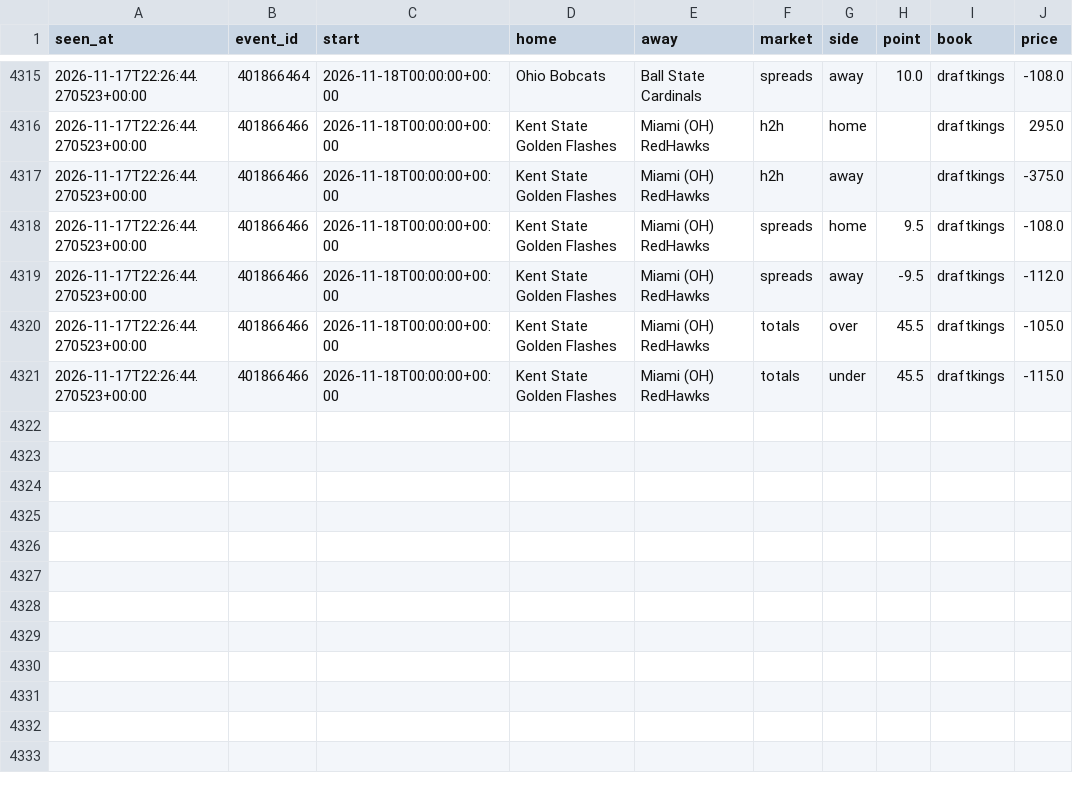
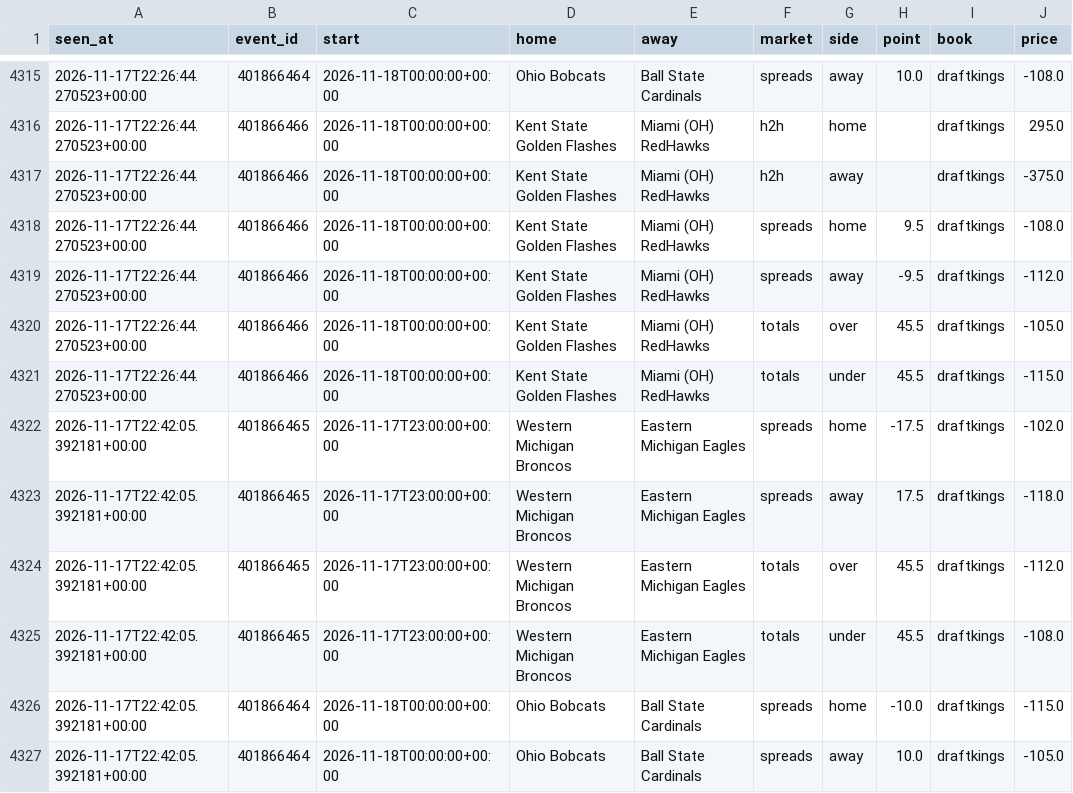
Before and after one commit to tdrey10/sports, a CSV file: data/odds/ncaaf/2026-11.csv, drawn as a sheet; only a part is shown, gaps mark what is left out; the diff names each change by its address in the sheet, - before the commit and + after, or states it on an @@ line.

```diff
--- a/data/odds/ncaaf/2026-11.csv
+++ b/data/odds/ncaaf/2026-11.csv
+row 4322: 2026-11-17T22:42:05.392181+00:00 | 401866465 | 2026-11-17T23:00:00+00:00 | Western Michigan Broncos | Eastern Michigan Eagles | spreads | home | -17.5 | draftkings | -102.0
+row 4323: 2026-11-17T22:42:05.392181+00:00 | 401866465 | 2026-11-17T23:00:00+00:00 | Western Michigan Broncos | Eastern Michigan Eagles | spreads | away | 17.5 | draftkings | -118.0
+row 4324: 2026-11-17T22:42:05.392181+00:00 | 401866465 | 2026-11-17T23:00:00+00:00 | Western Michigan Broncos | Eastern Michigan Eagles | totals | over | 45.5 | draftkings | -112.0
+row 4325: 2026-11-17T22:42:05.392181+00:00 | 401866465 | 2026-11-17T23:00:00+00:00 | Western Michigan Broncos | Eastern Michigan Eagles | totals | under | 45.5 | draftkings | -108.0
+row 4326: 2026-11-17T22:42:05.392181+00:00 | 401866464 | 2026-11-18T00:00:00+00:00 | Ohio Bobcats | Ball State Cardinals | spreads | home | -10.0 | draftkings | -115.0
+row 4327: 2026-11-17T22:42:05.392181+00:00 | 401866464 | 2026-11-18T00:00:00+00:00 | Ohio Bobcats | Ball State Cardinals | spreads | away | 10.0 | draftkings | -105.0
```
Also changed, not shown: data/odds/nhl/2026-11.csv, 10 other files.
